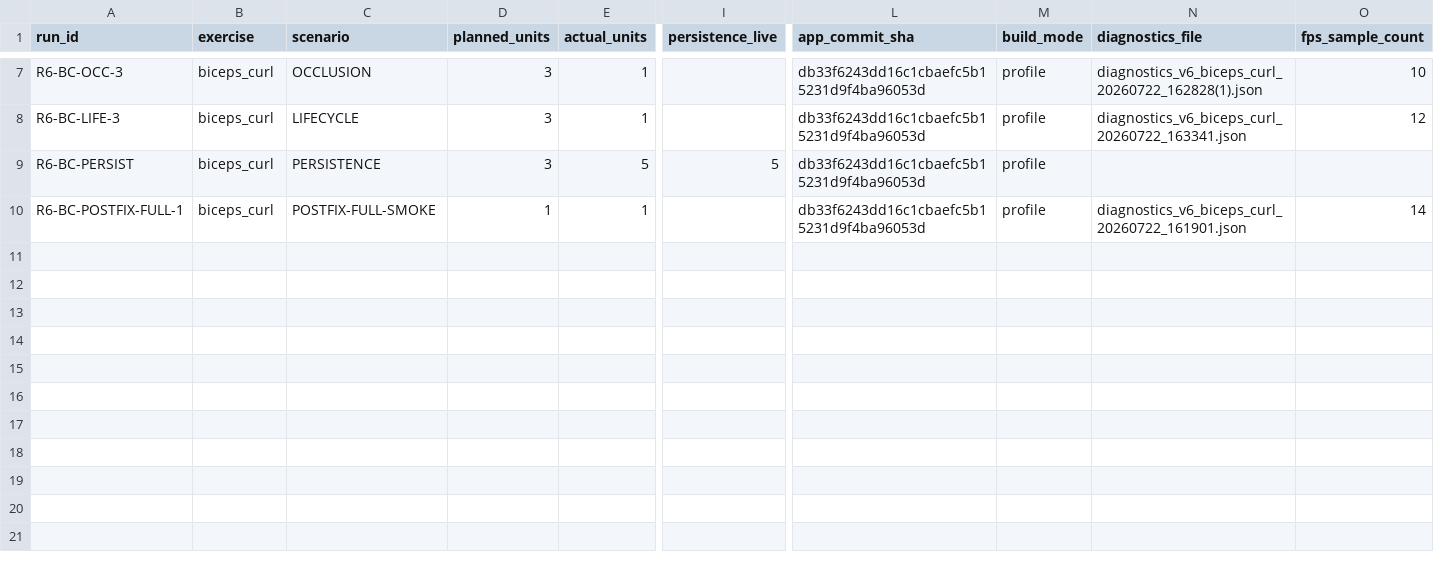
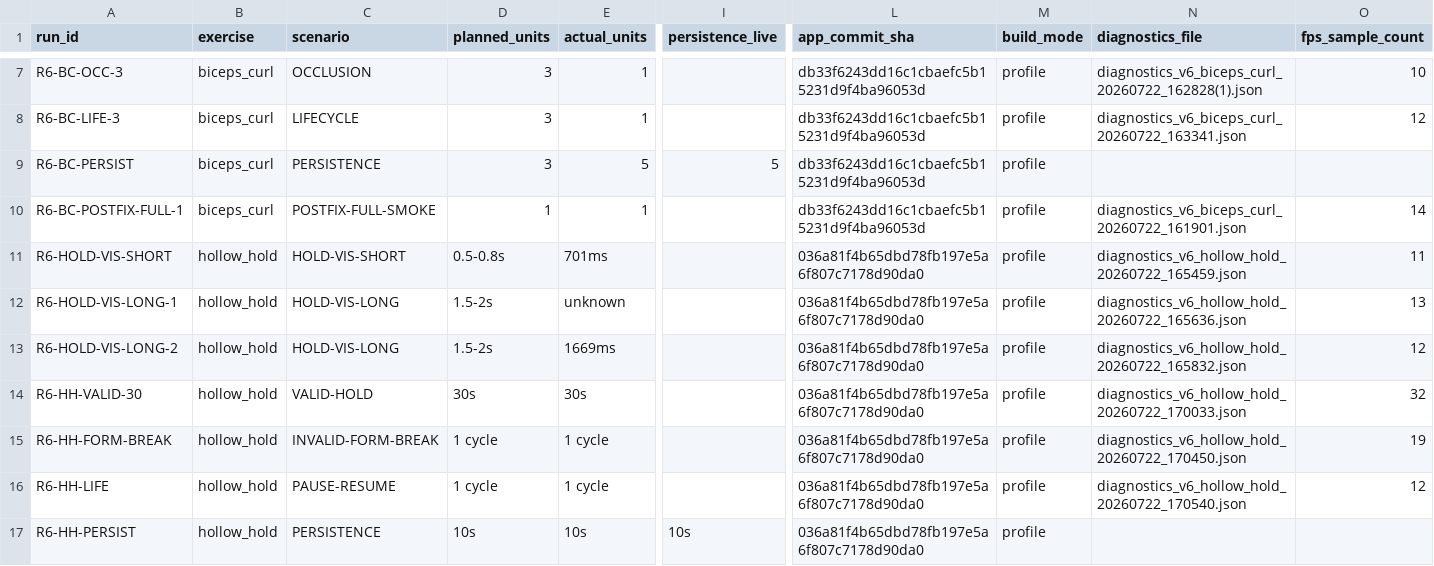
Before and after one commit to bkrbzdgn40/pea, a CSV file: docs/beta/r6-wave-a-run-manifest.csv, drawn as a sheet; only a part is shown, gaps mark what is left out; rows hold the shown columns only; the diff names each change by its address in the sheet, - before the commit and + after, or states it on an @@ line.

Commit message:
docs: close hold visibility and hollow hold revalidation

```diff
--- a/docs/beta/r6-wave-a-run-manifest.csv
+++ b/docs/beta/r6-wave-a-run-manifest.csv
+row 11: R6-HOLD-VIS-SHORT | hollow_hold | HOLD-VIS-SHORT | 0.5-0.8s | 701ms |  | 036a81f4b65dbd78fb197e5a6f807c7178d90da0 | profile | diagnostics_v6_hollow_hold_20260722_165459.json | 11
+row 12: R6-HOLD-VIS-LONG-1 | hollow_hold | HOLD-VIS-LONG | 1.5-2s | unknown |  | 036a81f4b65dbd78fb197e5a6f807c7178d90da0 | profile | diagnostics_v6_hollow_hold_20260722_165636.json | 13
+row 13: R6-HOLD-VIS-LONG-2 | hollow_hold | HOLD-VIS-LONG | 1.5-2s | 1669ms |  | 036a81f4b65dbd78fb197e5a6f807c7178d90da0 | profile | diagnostics_v6_hollow_hold_20260722_165832.json | 12
+row 14: R6-HH-VALID-30 | hollow_hold | VALID-HOLD | 30s | 30s |  | 036a81f4b65dbd78fb197e5a6f807c7178d90da0 | profile | diagnostics_v6_hollow_hold_20260722_170033.json | 32
+row 15: R6-HH-FORM-BREAK | hollow_hold | INVALID-FORM-BREAK | 1 cycle | 1 cycle |  | 036a81f4b65dbd78fb197e5a6f807c7178d90da0 | profile | diagnostics_v6_hollow_hold_20260722_170450.json | 19
+row 16: R6-HH-LIFE | hollow_hold | PAUSE-RESUME | 1 cycle | 1 cycle |  | 036a81f4b65dbd78fb197e5a6f807c7178d90da0 | profile | diagnostics_v6_hollow_hold_20260722_170540.json | 12
+row 17: R6-HH-PERSIST | hollow_hold | PERSISTENCE | 10s | 10s | 10s | 036a81f4b65dbd78fb197e5a6f807c7178d90da0 | profile
```
Also changed, not shown: 4 other files.
